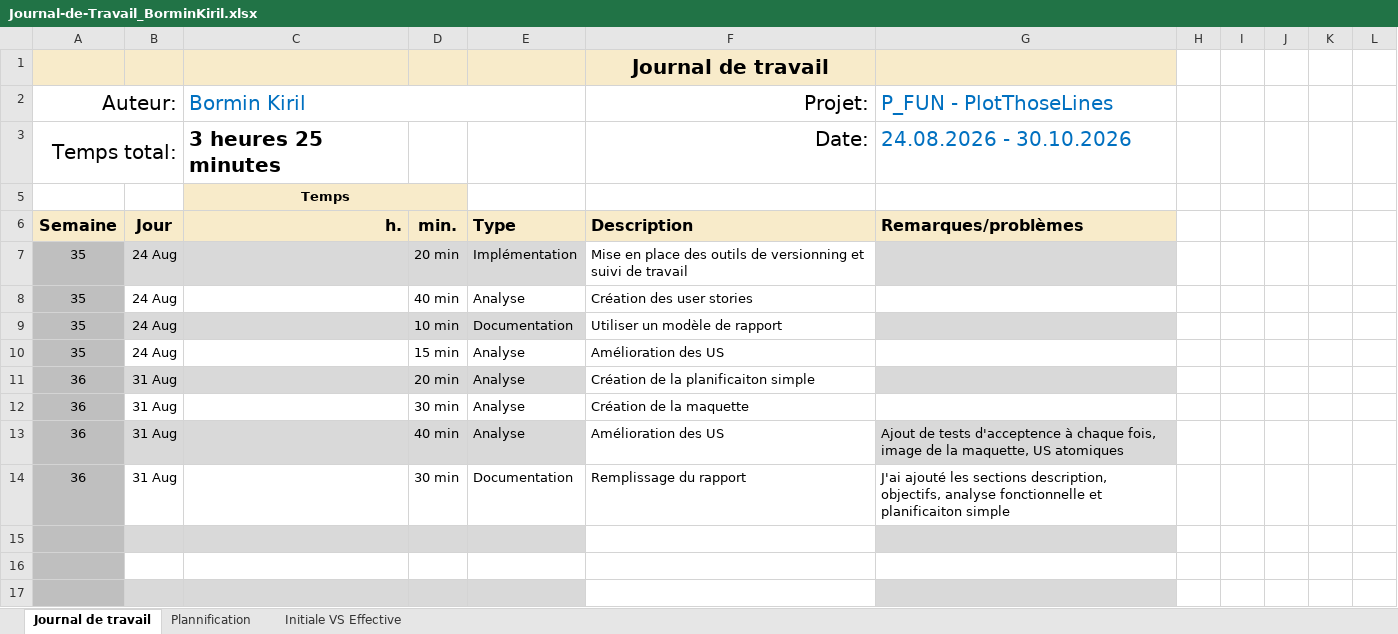
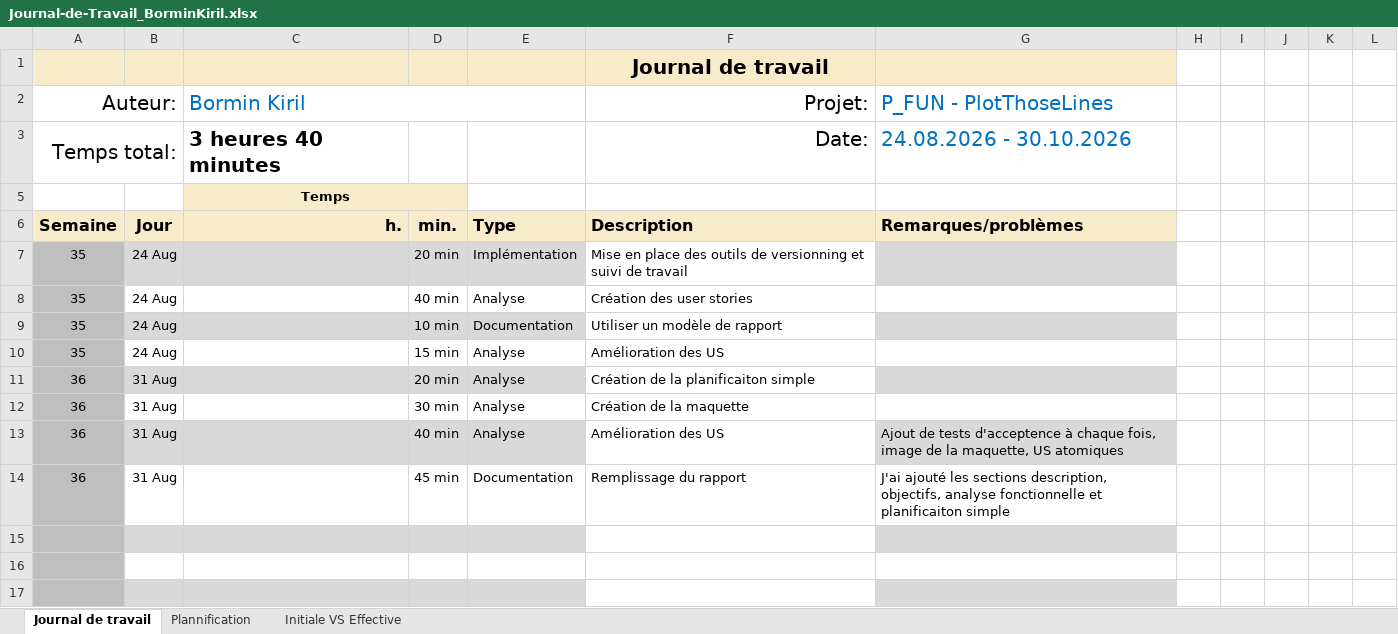
Before and after one commit to kiril-bormin/PlotThoseLines, an Excel workbook: docs/jdt/Journal-de-Travail_BorminKiril.xlsx, sheet Journal de travail, drawn as a sheet; only a part is shown; values as stored, in another font and other column widths than the file's, no borders; conditional formats and table styles not drawn; the diff names each change by its address in the sheet, - before the commit and + after, or states it on an @@ line.

```diff
--- a/docs/jdt/Journal-de-Travail_BorminKiril.xlsx (sheet Journal de travail)
+++ b/docs/jdt/Journal-de-Travail_BorminKiril.xlsx (sheet Journal de travail)
-C3 (Bormin Kiril): 3 heures 25 minutes
+C3 (Bormin Kiril): 3 heures 40 minutes
-D14: 30 min
+D14: 45 min
```
Also changed, not shown: sheet Plannification, hidden cells, charts or pictures, 5 other files.
